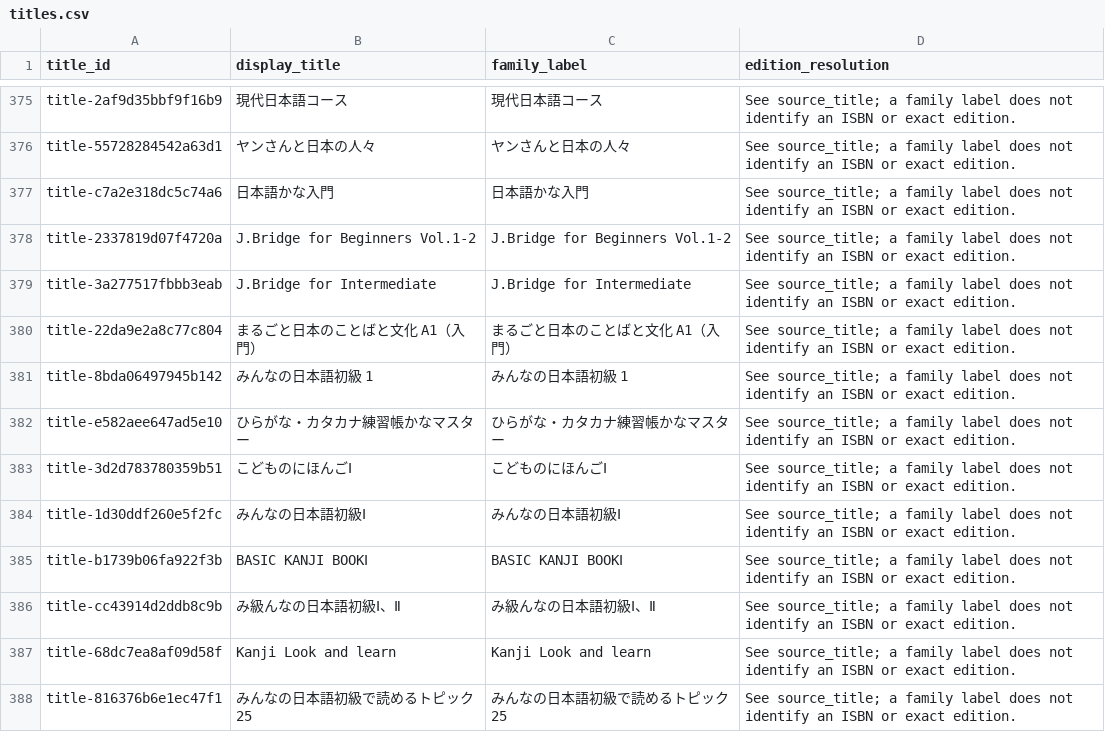
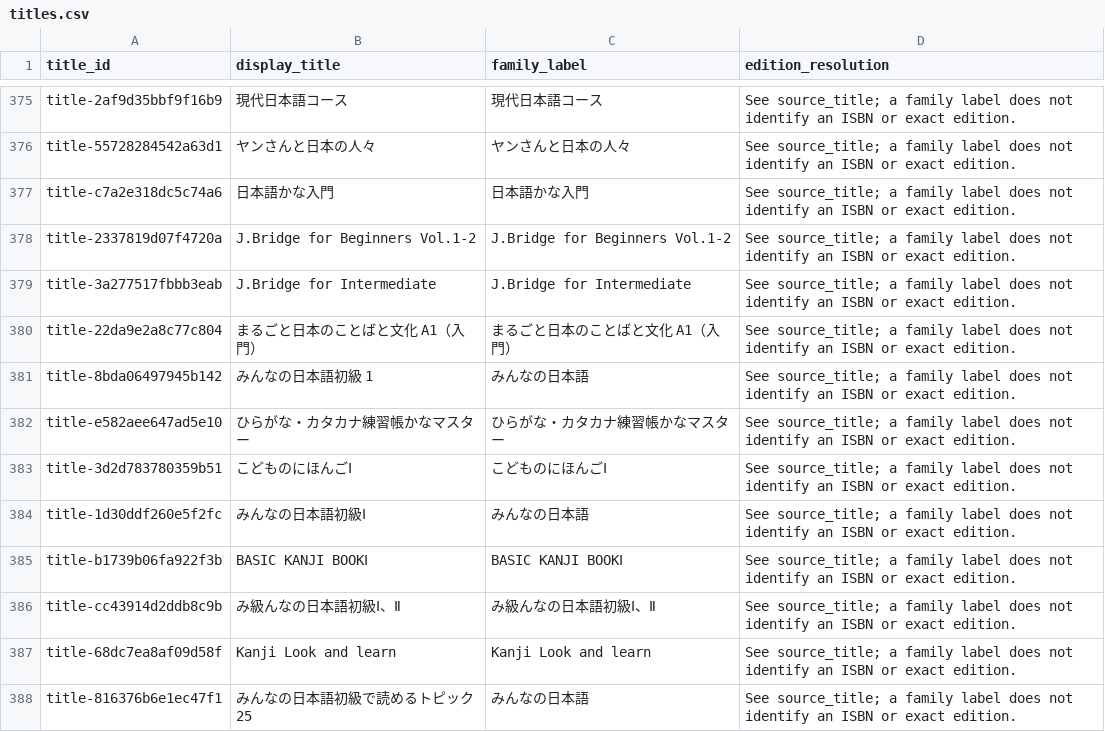
Before and after one commit to DarenWang1101/kotoba-atlas-gazette, a CSV file: data/titles.csv, drawn as a sheet; only a part is shown, gaps mark what is left out; the diff covers the shown part only.

```diff
--- a/data/titles.csv
+++ b/data/titles.csv
@@ -380,6 +380,6 @@ title-3a277517fbbb3eab,J.Bridge for Intermediate,J.Bridge for Intermediate,See s
 title-22da9e2a8c77c804,まるごと日本のことばと文化 A1（入門）,まるごと日本のことばと文化 A1（入門）,See source_title; a family label does not identify an ISBN or exact edition.
-title-8bda06497945b142,みんなの日本語初級 1,みんなの日本語初級 1,See source_title; a family label does not identify an ISBN or exact edition.
+title-8bda06497945b142,みんなの日本語初級 1,みんなの日本語,See source_title; a family label does not identify an ISBN or exact edition.
 title-e582aee647ad5e10,ひらがな・カタカナ練習帳かなマスター,ひらがな・カタカナ練習帳かなマスター,See source_title; a family label does not identify an ISBN or exact edition.
 title-3d2d783780359b51,こどものにほんごⅠ,こどものにほんごⅠ,See source_title; a family label does not identify an ISBN or exact edition.
-title-1d30ddf260e5f2fc,みんなの日本語初級Ⅰ,みんなの日本語初級Ⅰ,See source_title; a family label does not identify an ISBN or exact edition.
+title-1d30ddf260e5f2fc,みんなの日本語初級Ⅰ,みんなの日本語,See source_title; a family label does not identify an ISBN or exact edition.
 title-b1739b06fa922f3b,BASIC KANJI BOOKⅠ,BASIC KANJI BOOKⅠ,See source_title; a family label does not identify an ISBN or exact edition.
@@ -387,2 +387,2 @@ title-cc43914d2ddb8c9b,み級んなの日本語初級Ⅰ、Ⅱ,み級んなの
 title-68dc7ea8af09d58f,Kanji Look and learn,Kanji Look and learn,See source_title; a family label does not identify an ISBN or exact edition.
-title-816376b6e1ec47f1,みんなの日本語初級で読めるトピック 25,みんなの日本語初級で読めるトピック 25,See source_title; a family label does not identify an ISBN or exact edition.
+title-816376b6e1ec47f1,みんなの日本語初級で読めるトピック 25,みんなの日本語,See source_title; a family label does not identify an ISBN or exact edition.
```
Also changed, not shown: 41 edited cells elsewhere in this file, data/textbook_evidence.csv, 13 other files.
